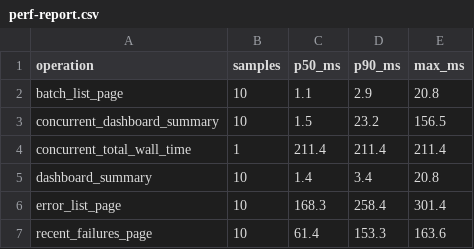
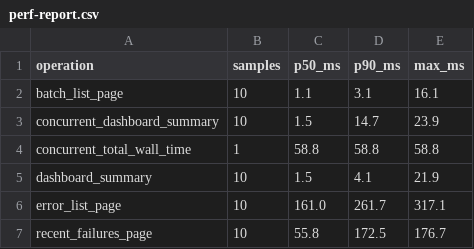
Before and after one commit to Akash29g/Document_Processing_Analytics, a CSV file: perf-results/perf-report.csv, drawn as a sheet.

```diff
--- a/perf-results/perf-report.csv
+++ b/perf-results/perf-report.csv
@@ -1,7 +1,7 @@
 operation,samples,p50_ms,p90_ms,max_ms
-batch_list_page,10,1.1,2.9,20.8
-concurrent_dashboard_summary,10,1.5,23.2,156.5
-concurrent_total_wall_time,1,211.4,211.4,211.4
-dashboard_summary,10,1.4,3.4,20.8
-error_list_page,10,168.3,258.4,301.4
-recent_failures_page,10,61.4,153.3,163.6
+batch_list_page,10,1.1,3.1,16.1
+concurrent_dashboard_summary,10,1.5,14.7,23.9
+concurrent_total_wall_time,1,58.8,58.8,58.8
+dashboard_summary,10,1.5,4.1,21.9
+error_list_page,10,161.0,261.7,317.1
+recent_failures_page,10,55.8,172.5,176.7
```
Also changed, not shown: 8 other files.
